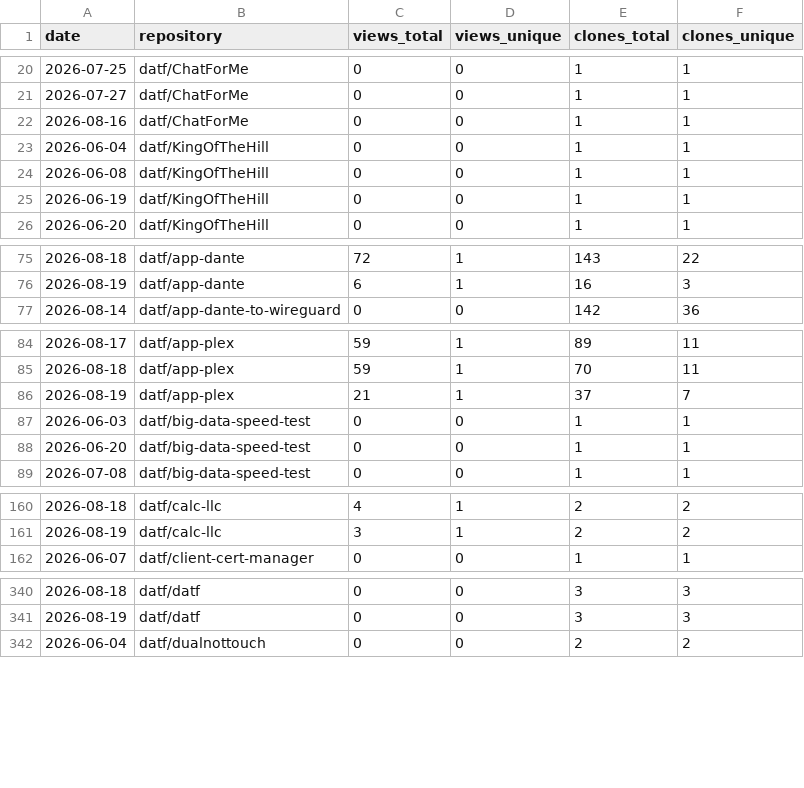
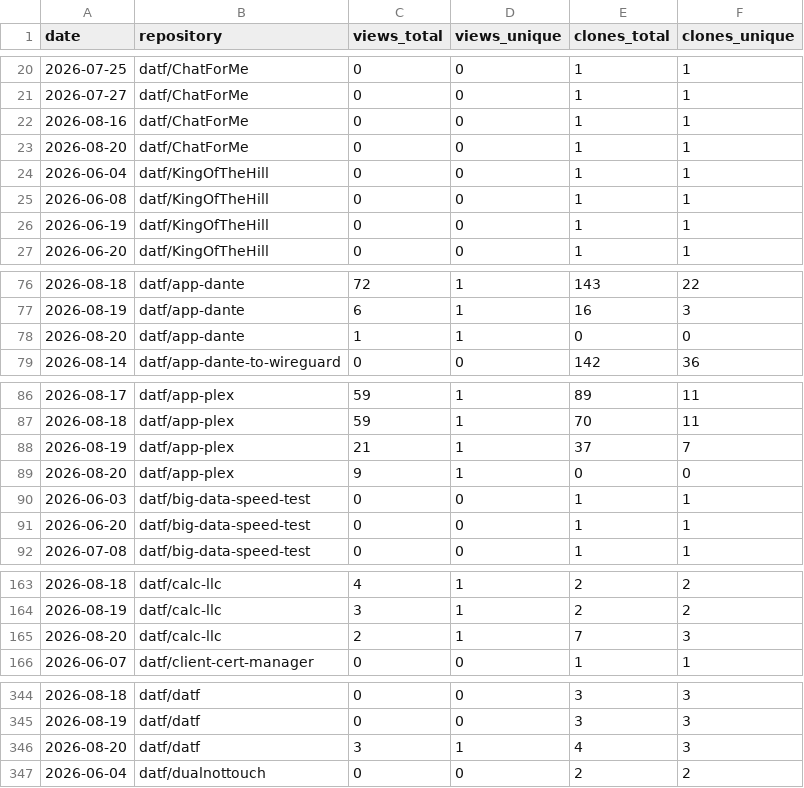
Before and after one commit to datf/datf, a CSV file: data/github_traffic.csv, drawn as a sheet; only a part is shown, gaps mark what is left out; the diff covers the shown part only.

```diff
--- a/data/github_traffic.csv
+++ b/data/github_traffic.csv
@@ -22,2 +22,3 @@ date,repository,views_total,views_unique,clones_total,clones_unique
 2026-08-16,datf/ChatForMe,0,0,1,1
+2026-08-20,datf/ChatForMe,0,0,1,1
 2026-06-04,datf/KingOfTheHill,0,0,1,1
@@ -76,2 +77,3 @@ date,repository,views_total,views_unique,clones_total,clones_unique
 2026-08-19,datf/app-dante,6,1,16,3
+2026-08-20,datf/app-dante,1,1,0,0
 2026-08-14,datf/app-dante-to-wireguard,0,0,142,36
@@ -86,2 +88,3 @@ date,repository,views_total,views_unique,clones_total,clones_unique
 2026-08-19,datf/app-plex,21,1,37,7
+2026-08-20,datf/app-plex,9,1,0,0
 2026-06-03,datf/big-data-speed-test,0,0,1,1
@@ -161,2 +164,3 @@ date,repository,views_total,views_unique,clones_total,clones_unique
 2026-08-19,datf/calc-llc,3,1,2,2
+2026-08-20,datf/calc-llc,2,1,7,3
 2026-06-07,datf/client-cert-manager,0,0,1,1
@@ -341,2 +345,3 @@ date,repository,views_total,views_unique,clones_total,clones_unique
 2026-08-19,datf/datf,0,0,3,3
+2026-08-20,datf/datf,3,1,4,3
 2026-06-04,datf/dualnottouch,0,0,2,2
```
Also changed, not shown: 10 added rows elsewhere in this file, data/github_referrers.csv, 1 other file.
